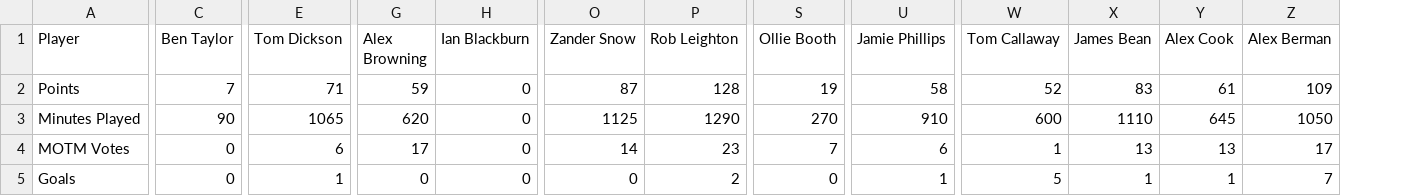
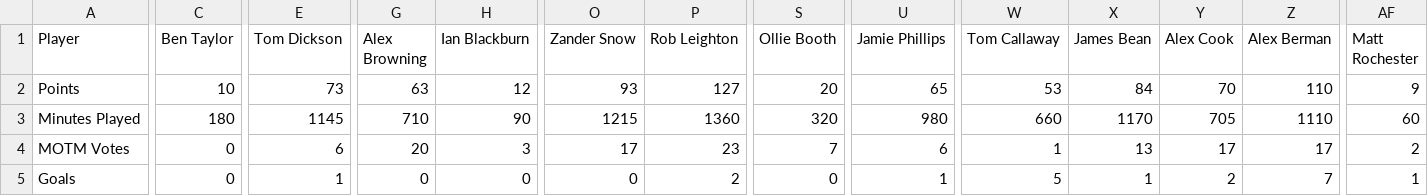
Before and after one commit to bm13563/torps-fpl, a CSV file: data/firsts/player_scores.csv, drawn as a sheet; only a part is shown, gaps mark what is left out; the diff covers the shown part only; the diff names each change by its address in the sheet, - before the commit and + after, or states it on an @@ line.

Commit message:
week scores

```diff
--- a/data/firsts/player_scores.csv
+++ b/data/firsts/player_scores.csv
+column AF (Matt Rochester), rows 2-5: 9 | 60 | 2 | 1
-C2 (Ben Taylor): 7
+C2 (Ben Taylor): 10
-E2 (Tom Dickson): 71
+E2 (Tom Dickson): 73
-G2 (Alex Browning): 59
+G2 (Alex Browning): 63
-H2 (Ian Blackburn): 0
+H2 (Ian Blackburn): 12
-O2 (Zander Snow): 87
+O2 (Zander Snow): 93
-P2 (Rob Leighton): 128
+P2 (Rob Leighton): 127
-S2 (Ollie Booth): 19
+S2 (Ollie Booth): 20
-U2 (Jamie Phillips): 58
+U2 (Jamie Phillips): 65
-W2 (Tom Callaway): 52
+W2 (Tom Callaway): 53
-X2 (James Bean): 83
+X2 (James Bean): 84
-Y2 (Alex Cook): 61
+Y2 (Alex Cook): 70
-Z2 (Alex Berman): 109
+Z2 (Alex Berman): 110
-C3 (Ben Taylor): 90
+C3 (Ben Taylor): 180
-E3 (Tom Dickson): 1065
+E3 (Tom Dickson): 1145
-G3 (Alex Browning): 620
+G3 (Alex Browning): 710
-H3 (Ian Blackburn): 0
+H3 (Ian Blackburn): 90
-O3 (Zander Snow): 1125
+O3 (Zander Snow): 1215
-P3 (Rob Leighton): 1290
+P3 (Rob Leighton): 1360
-S3 (Ollie Booth): 270
+S3 (Ollie Booth): 320
-U3 (Jamie Phillips): 910
+U3 (Jamie Phillips): 980
-W3 (Tom Callaway): 600
+W3 (Tom Callaway): 660
-X3 (James Bean): 1110
+X3 (James Bean): 1170
-Y3 (Alex Cook): 645
+Y3 (Alex Cook): 705
-Z3 (Alex Berman): 1050
+Z3 (Alex Berman): 1110
-G4 (Alex Browning): 17
+G4 (Alex Browning): 20
-H4 (Ian Blackburn): 0
+H4 (Ian Blackburn): 3
-O4 (Zander Snow): 14
+O4 (Zander Snow): 17
-Y4 (Alex Cook): 13
+Y4 (Alex Cook): 17
-Y5 (Alex Cook): 1
+Y5 (Alex Cook): 2
```
Also changed, not shown: 37 edited cells elsewhere in this file, data/club/player_scores.csv, data/club/team_scores.csv, 2 other files.
